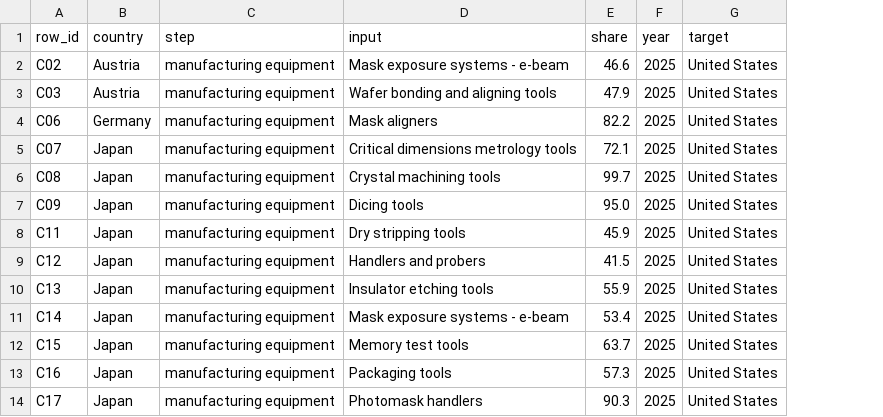
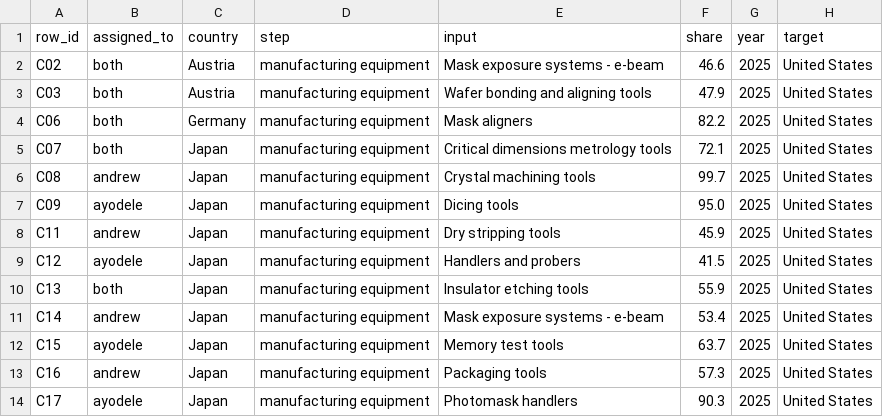
Before and after one commit to andrew-ayobami/chip-supply-chain-leverage, a CSV file: scoring/chokepoints_andrew.csv, drawn as a sheet; only a part is shown; the diff names each change by its address in the sheet, - before the commit and + after, or states it on an @@ line.

```diff
--- a/scoring/chokepoints_andrew.csv
+++ b/scoring/chokepoints_andrew.csv
+column B (assigned_to), rows 2-14: both | both | both | both | andrew | ayodele | andrew | ayodele | both | andrew | ayodele | andrew | ayodele
```
Also changed, not shown: scoring/cases_andrew.csv, scoring/cases_ayodele.csv, 8 other files.
